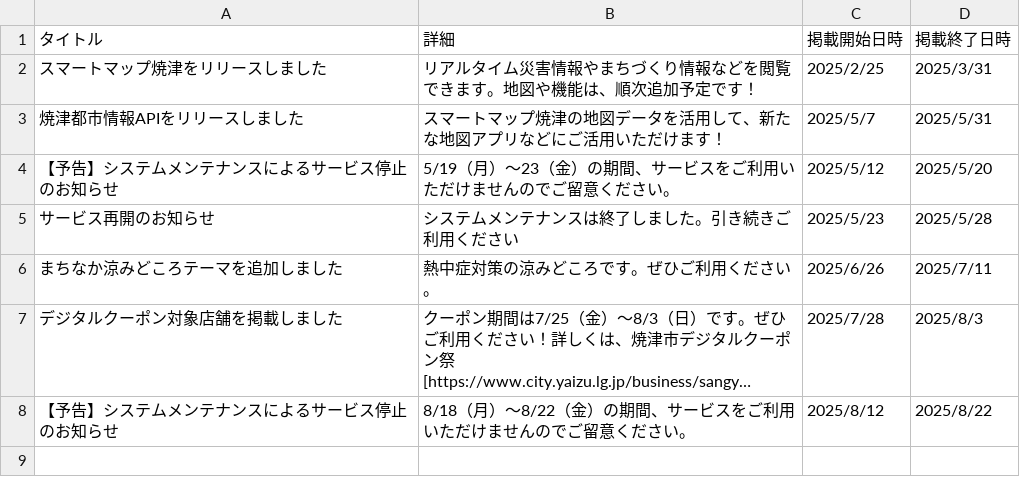
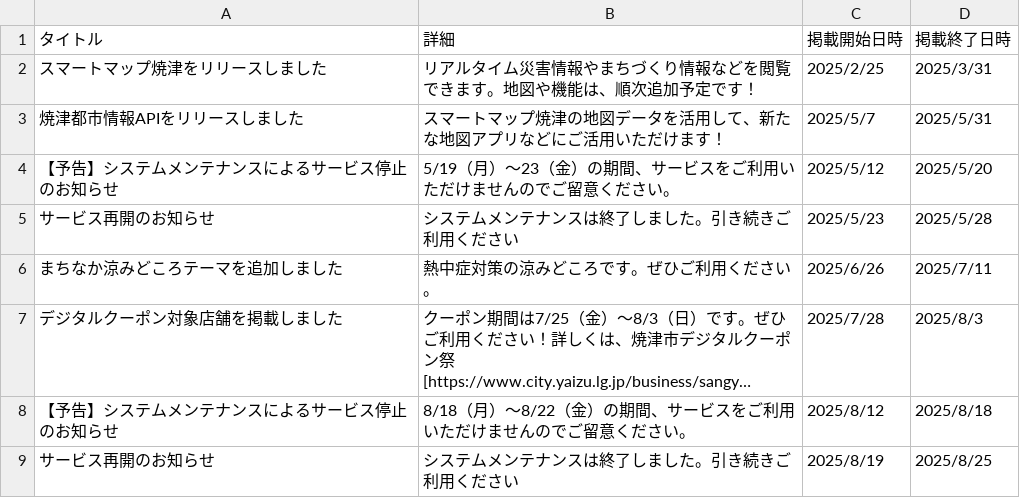
Before and after one commit to yaizu-city/app, a CSV file: お知らせ.csv, drawn as a sheet; long unchanged cells end in …; the diff names each change by its address in the sheet, - before the commit and + after, or states it on an @@ line.

Commit message:
Update お知らせ.csv

```diff
--- a/お知らせ.csv
+++ b/お知らせ.csv
-D8 (掲載終了日時): 2025/8/22
+D8 (掲載終了日時): 2025/8/18
+row 9: サービス再開のお知らせ | システムメンテナンスは終了しました。引き続きご利用ください | 2025/8/19 | 2025/8/25
```
